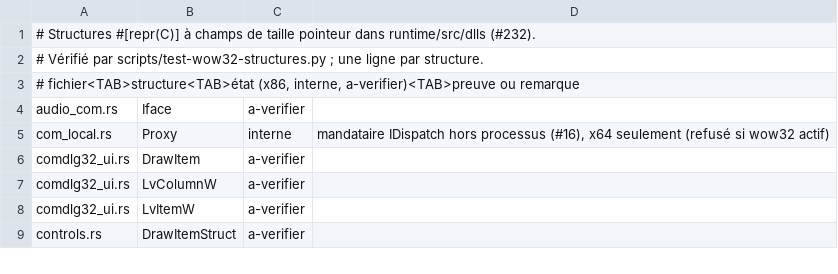
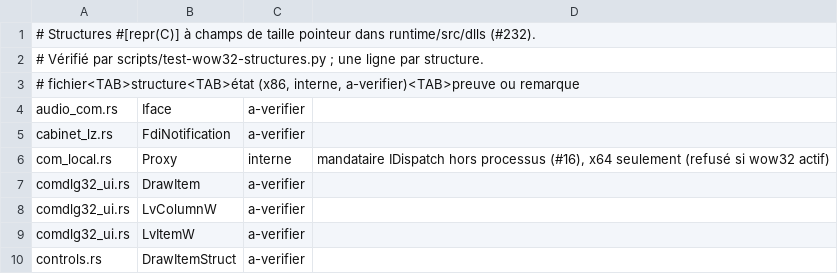
Before and after one commit to Univers4craft/winlux, a TSV file: docs/compat/wow32-structures.tsv, drawn as a sheet; only a part is shown.

```diff
--- a/docs/compat/wow32-structures.tsv
+++ b/docs/compat/wow32-structures.tsv
@@ -4,2 +4,3 @@
 audio_com.rs	Iface	a-verifier	
+cabinet_lz.rs	FdiNotification	a-verifier	
 com_local.rs	Proxy	interne	mandataire IDispatch hors processus (#16), x64 seulement (refusé si wow32 actif)
```
